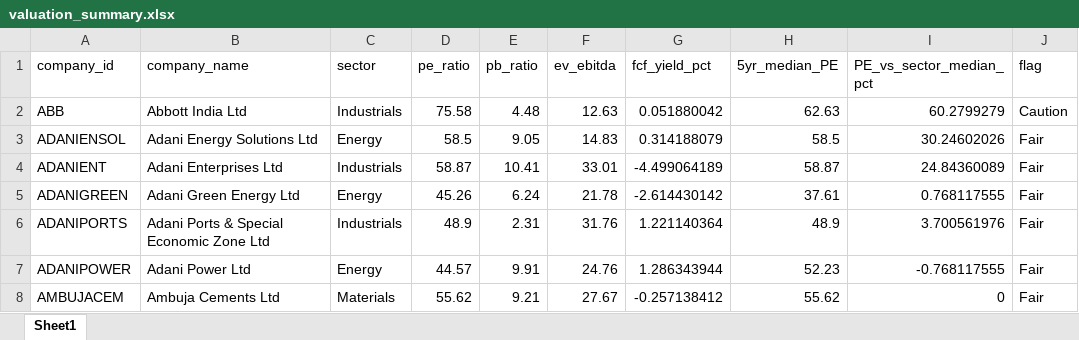
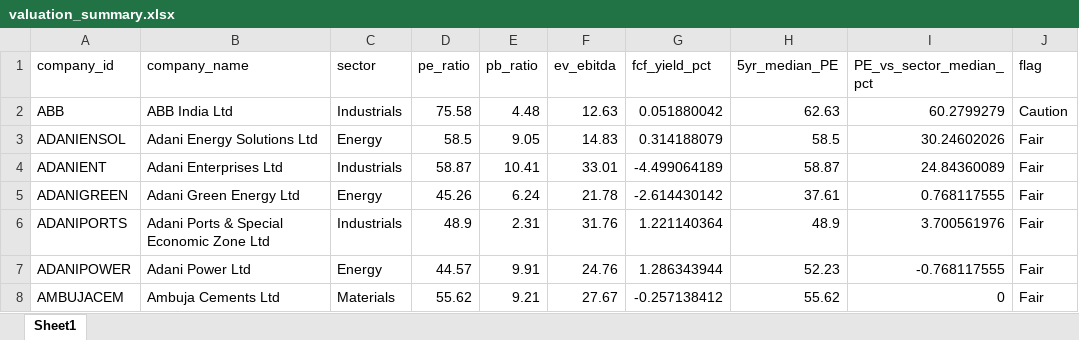
Before and after one commit to NikhilMSavant/n100_financial_intelligence_platform-, an Excel workbook: output/valuation_summary.xlsx, sheet Sheet1, drawn as a sheet; only a part is shown; values as stored, in another font and other column widths than the file's, no borders; the diff names each change by its address in the sheet, - before the commit and + after, or states it on an @@ line.

Commit message:
Sprint 4 cross-verification: fixed sector donut spec mismatch (documented, not a bug), added sector/sub-sector/NSE ticker to profile card, made ROE/ROCE genuinely dual-axis, added company_name/sector to screener table+CSV, fixed and permanently corrected ABB/Abbott India name swap in loader.py (display-only bug, verified no computation ever used company_name)

```diff
--- a/output/valuation_summary.xlsx (sheet Sheet1)
+++ b/output/valuation_summary.xlsx (sheet Sheet1)
-B2 (company_name): Abbott India Ltd
+B2 (company_name): ABB India Ltd
```
Also changed, not shown: output/peer_comparison.xlsx, output/screener_output.xlsx, 10 other files.
